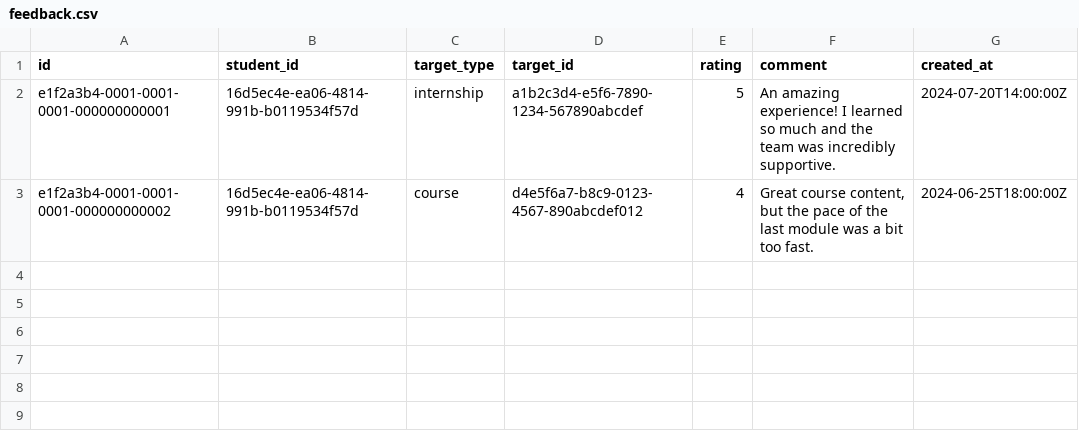
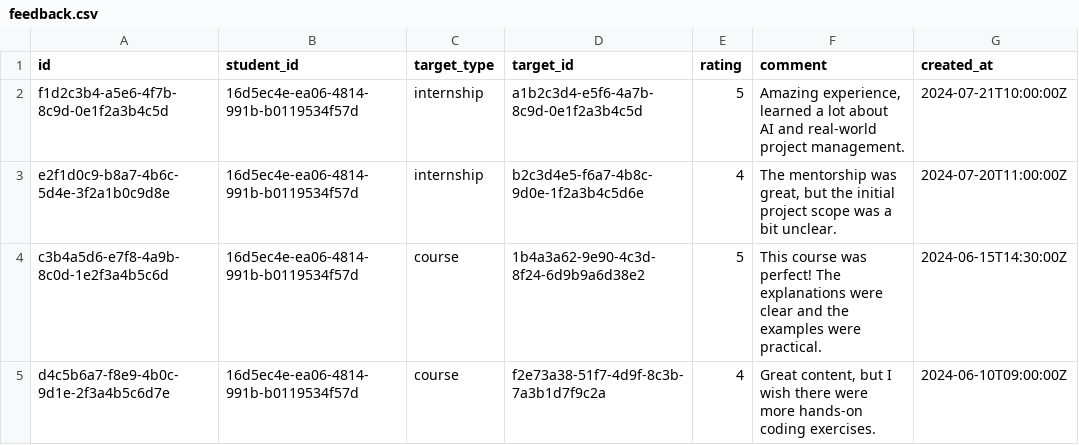
Before and after one commit to sihcareerbridge-ui/studio, a CSV file: supabase/seed_data/feedback.csv, drawn as a sheet.

Commit message:
Failed to import data: invalid input syntax for type uuid: "1a5e1e1e-2b2

```diff
--- a/supabase/seed_data/feedback.csv
+++ b/supabase/seed_data/feedback.csv
@@ -1,3 +1,5 @@
 id,student_id,target_type,target_id,rating,comment,created_at
-e1f2a3b4-0001-0001-0001-000000000001,16d5ec4e-ea06-4814-991b-b0119534f57d,internship,a1b2c3d4-e5f6-7890-1234-567890abcdef,5,"An amazing experience! I learned so much and the team was incredibly supportive.",2024-07-20T14:00:00Z
-e1f2a3b4-0001-0001-0001-000000000002,16d5ec4e-ea06-4814-991b-b0119534f57d,course,d4e5f6a7-b8c9-0123-4567-890abcdef012,4,"Great course content, but the pace of the last module was a bit too fast.",2024-06-25T18:00:00Z
+"f1d2c3b4-a5e6-4f7b-8c9d-0e1f2a3b4c5d","16d5ec4e-ea06-4814-991b-b0119534f57d","internship","a1b2c3d4-e5f6-4a7b-8c9d-0e1f2a3b4c5d",5,"Amazing experience, learned a lot about AI and real-world project management.",2024-07-21T10:00:00Z
+"e2f1d0c9-b8a7-4b6c-5d4e-3f2a1b0c9d8e","16d5ec4e-ea06-4814-991b-b0119534f57d","internship","b2c3d4e5-f6a7-4b8c-9d0e-1f2a3b4c5d6e",4,"The mentorship was great, but the initial project scope was a bit unclear.",2024-07-20T11:00:00Z
+"c3b4a5d6-e7f8-4a9b-8c0d-1e2f3a4b5c6d","16d5ec4e-ea06-4814-991b-b0119534f57d","course","1b4a3a62-9e90-4c3d-8f24-6d9b9a6d38e2",5,"This course was perfect! The explanations were clear and the examples were practical.",2024-06-15T14:30:00Z
+"d4c5b6a7-f8e9-4b0c-9d1e-2f3a4b5c6d7e","16d5ec4e-ea06-4814-991b-b0119534f57d","course","f2e73a38-51f7-4d9f-8c3b-7a3b1d7f9c2a",4,"Great content, but I wish there were more hands-on coding exercises.",2024-06-10T09:00:00Z
```
Also changed, not shown: supabase/seed_data/content_blocks.csv, supabase/seed_data/course_modules.csv, 2 other files.
